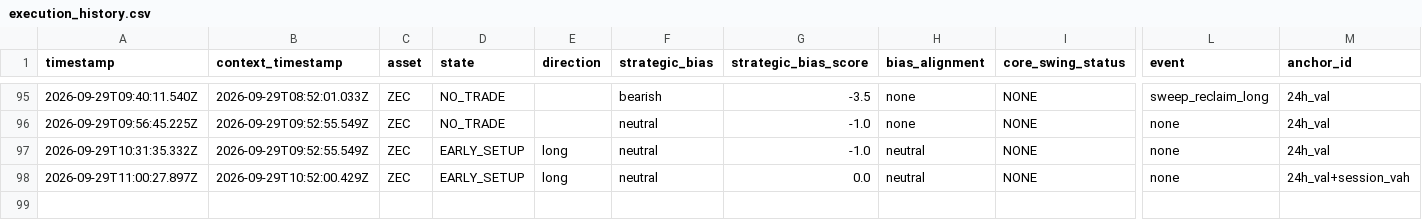
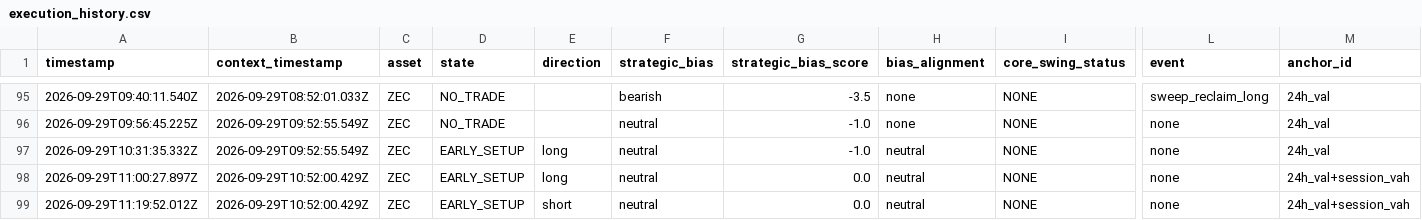
Before and after one commit to themooje412/btc-market-data-collector, a CSV file: assets/zec/execution_history.csv, drawn as a sheet; only a part is shown, gaps mark what is left out; rows hold the shown columns only; the diff names each change by its address in the sheet, - before the commit and + after, or states it on an @@ line.

```diff
--- a/assets/zec/execution_history.csv
+++ b/assets/zec/execution_history.csv
+row 99: 2026-09-29T11:19:52.012Z | 2026-09-29T10:52:00.429Z | ZEC | EARLY_SETUP | short | neutral | 0.0 | neutral | NONE | none | 24h_val+session_vah
```
Also changed, not shown: 8 other files.
